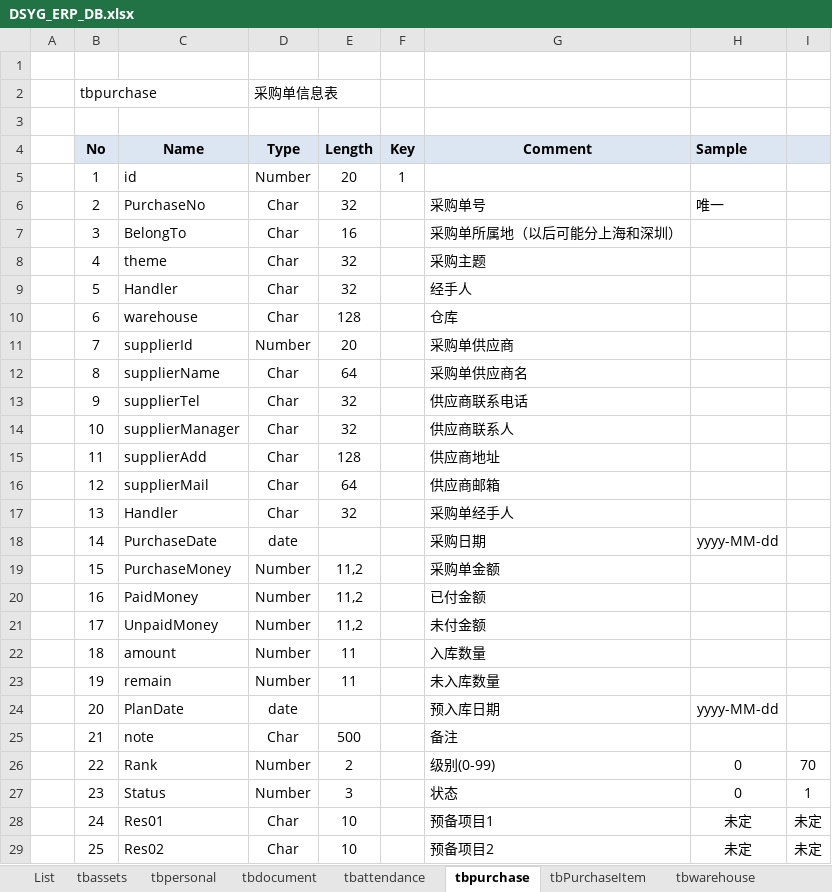
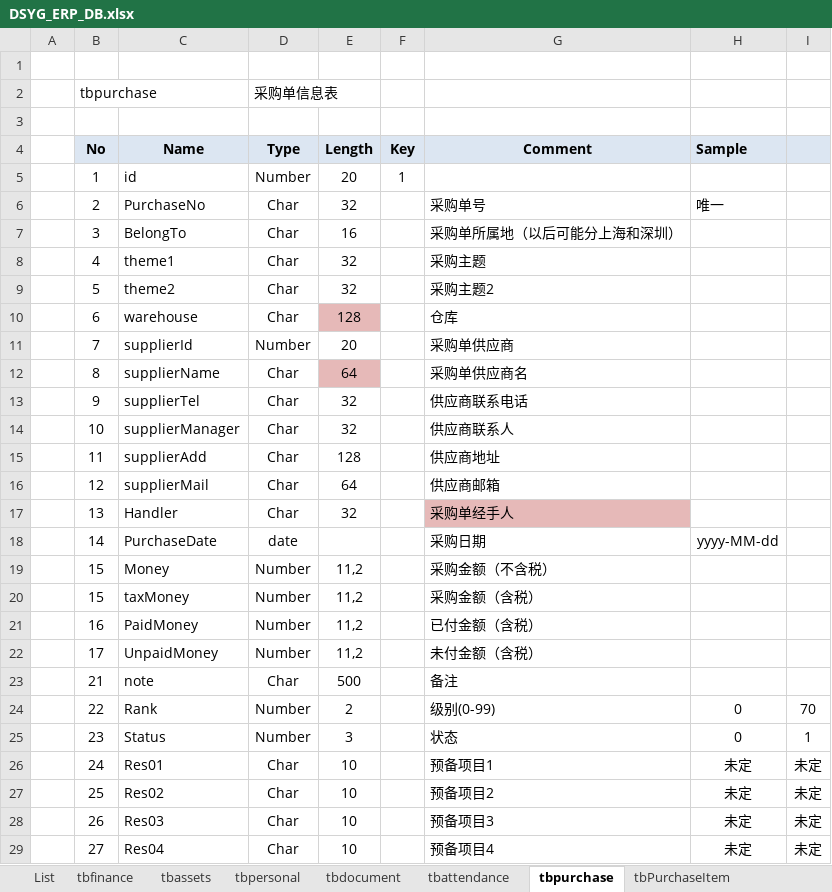
Before and after one commit to koubai/SH_DSYG_ERP_4402, an Excel workbook: Doc/DSYG_ERP_DB.xlsx, sheet tbpurchase, drawn as a sheet; only a part is shown; the shorter side is filled out with more unchanged rows; values as stored, in another font and other column widths than the file's, no borders; removed rows and columns are numbered as before the commit, all else as after; the diff names each change by its address in the sheet, - before the commit and + after, or states it on an @@ line.

```diff
--- a/Doc/DSYG_ERP_DB.xlsx (sheet tbpurchase)
+++ b/Doc/DSYG_ERP_DB.xlsx (sheet tbpurchase)
+sheet tab: tbfinance
-C8 (Name): theme
+C8 (Name): theme1
-C9 (Name): Handler
+C9 (Name): theme2
-G9 (Comment): 经手人
+G9 (Comment): 采购主题2
-E10 fill: none
+E10 fill: #E6B9B8
-E12 fill: none
+E12 fill: #E6B9B8
-G17 fill: none
+G17 fill: #E6B9B8
+row 19:  | 15 | Money | Number | 11,2 |  | 采购金额（不含税）
-C20 (Name): PurchaseMoney
+C20 (Name): taxMoney
-G20 (Comment): 采购单金额
+G20 (Comment): 采购金额（含税）
-G21 (Comment): 已付金额
+G21 (Comment): 已付金额（含税）
-G22 (Comment): 未付金额
+G22 (Comment): 未付金额（含税）
-row 22:  | 18 | amount | Number | 11 |  | 入库数量
-row 23:  | 19 | remain | Number | 11 |  | 未入库数量
-row 24:  | 20 | PlanDate | date |  |  | 预入库日期 | yyyy-MM-dd
```
Also changed, not shown: sheet tbwarehouse, sheet tbSalesItem, sheet tbPurchaseItem, sheet tbcustomer, sheet tbsupplier, sheet tbsales, 1 more sheet, other sheet tabs.
